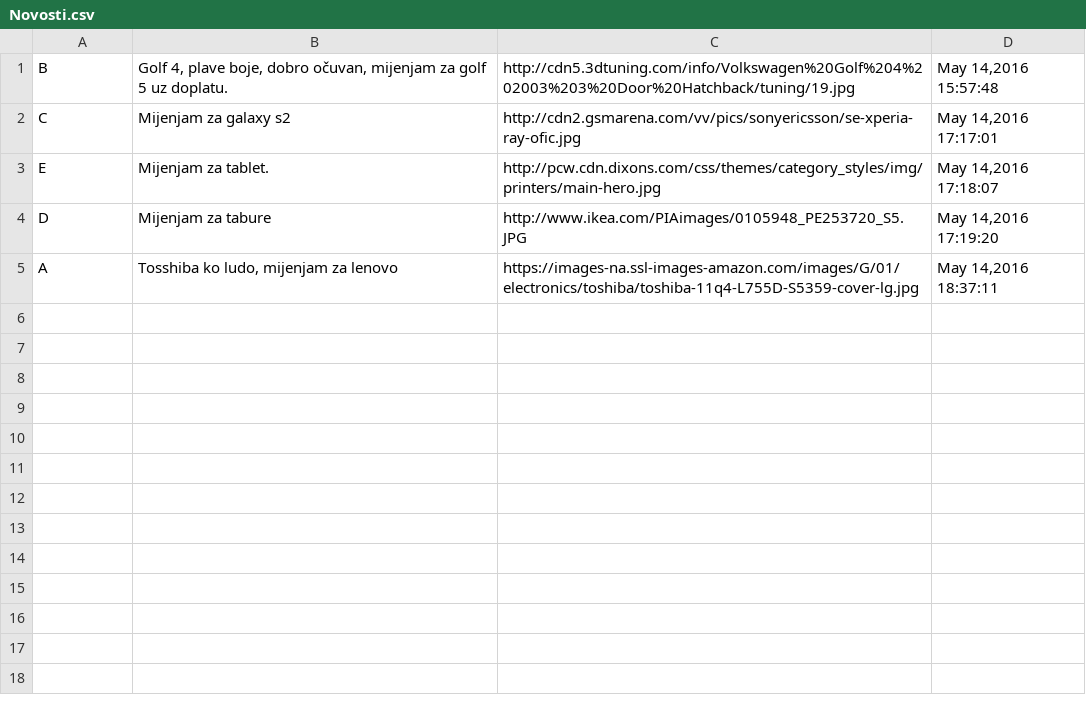
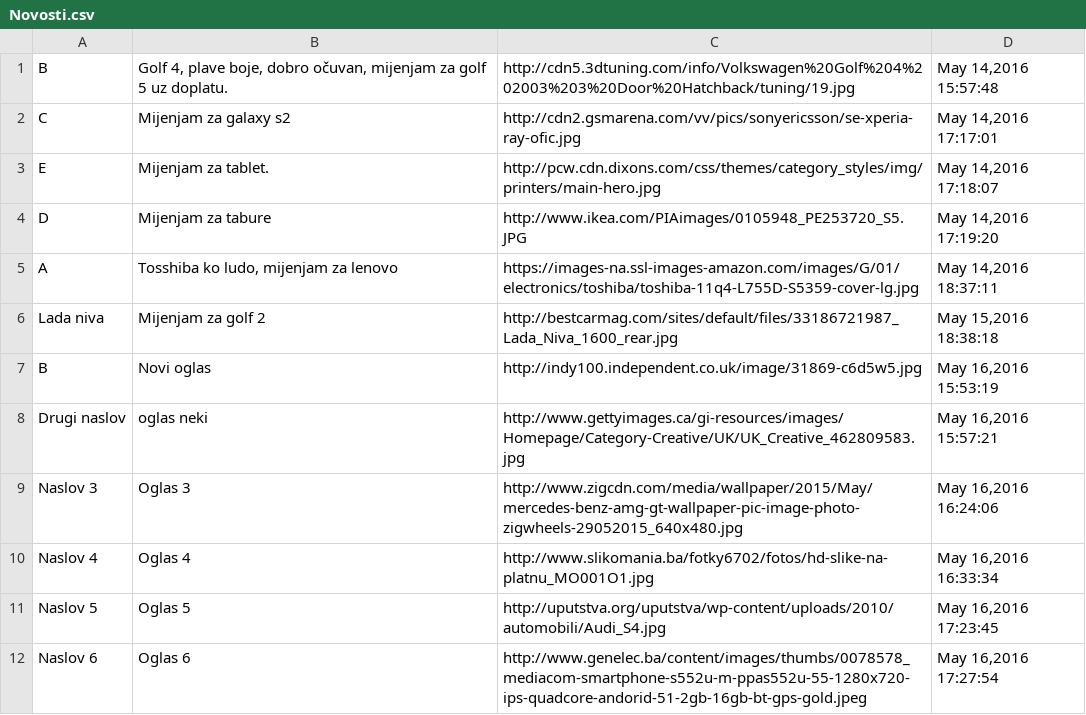
Before and after one commit to esinanovic2/Oglasi_Za_Razmjenu, a CSV file: Projekat WT/Spirala3/Novosti.csv, drawn as a sheet; the diff names each change by its address in the sheet, - before the commit and + after, or states it on an @@ line.

```diff
--- a/Projekat WT/Spirala3/Novosti.csv
+++ b/Projekat WT/Spirala3/Novosti.csv
+row 6: Lada niva | Mijenjam za golf 2 | http://bestcarmag.com/sites/default/files/33186721987_Lada_Niva_1600_rear.jpg | May 15,2016 18:38:18
+row 7: B | Novi oglas | http://indy100.independent.co.uk/image/31869-c6d5w5.jpg | May 16,2016 15:53:19
+row 8: Drugi naslov | oglas neki | http://www.gettyimages.ca/gi-resources/images/Homepage/Category-Creative/UK/UK_Creative_462809583.jpg | May 16,2016 15:57:21
+row 9: Naslov 3 | Oglas 3 | http://www.zigcdn.com/media/wallpaper/2015/May/mercedes-benz-amg-gt-wallpaper-pic-image-photo-zigwheels-29052015_640x480.jpg | May 16,2016 16:24:06
+row 10: Naslov 4 | Oglas 4 | http://www.slikomania.ba/fotky6702/fotos/hd-slike-na-platnu_MO001O1.jpg | May 16,2016 16:33:34
+row 11: Naslov 5 | Oglas 5 | http://uputstva.org/uputstva/wp-content/uploads/2010/automobili/Audi_S4.jpg | May 16,2016 17:23:45
+row 12: Naslov 6 | Oglas 6 | http://www.genelec.ba/content/images/thumbs/0078578_mediacom-smartphone-s552u-m-ppas552u-55-1280x720-ips-quadcore-andorid-51-2gb-16gb-bt-gps-gold.jpeg | May 16,2016 17:27:54
```
Also changed, not shown: 2 other files.
